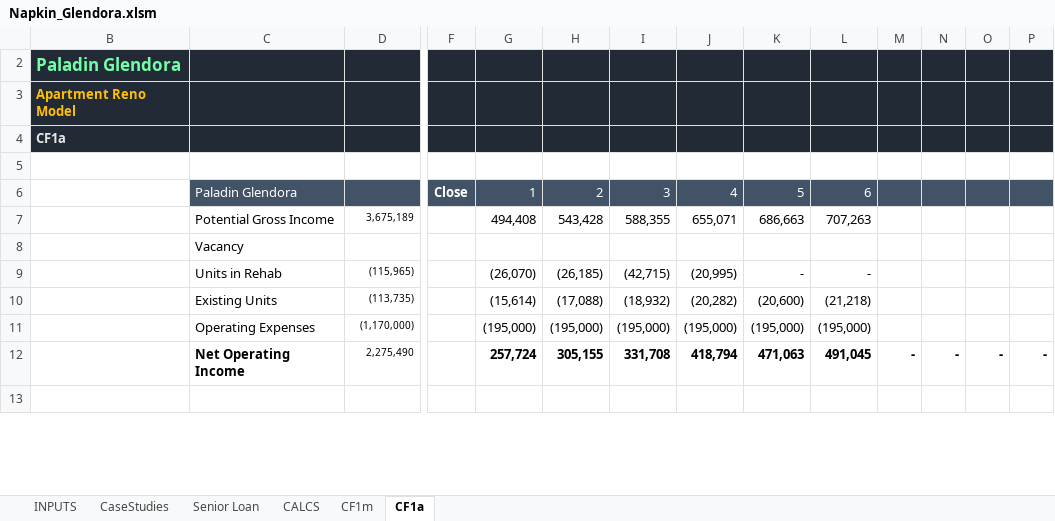
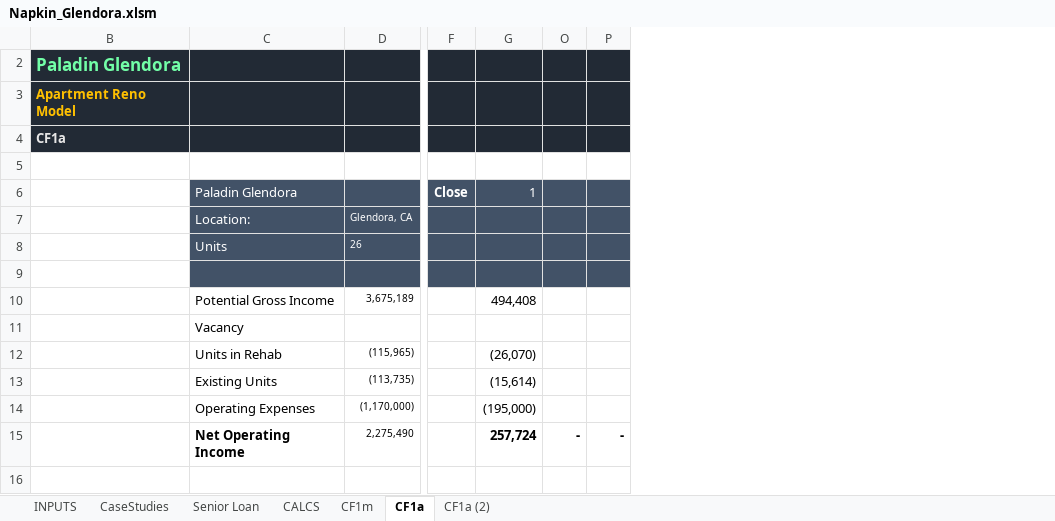
Before and after one commit to Greggwolin/landscape, an Excel workbook: reference/excel-models/Napkin_Glendora.xlsm, sheet CF1a, drawn as a sheet; only a part is shown, gaps mark what is left out; values as stored, in another font and other column widths than the file's, no borders; conditional formats not drawn; removed rows and columns are numbered as before the commit, all else as after; rows hold the shown columns only; the diff names each change by its address in the sheet, - before the commit and + after, or states it on an @@ line.

```diff
--- a/reference/excel-models/Napkin_Glendora.xlsm (sheet CF1a)
+++ b/reference/excel-models/Napkin_Glendora.xlsm (sheet CF1a)
+sheet tab: CF1a (2)
@@ column H hidden, rows 6-12: 2 | 543,428 |  | (26,185) | (17,088) | (195,000) | 305,155 @@
@@ column I hidden, rows 6-12: 3 | 588,355 |  | (42,715) | (18,932) | (195,000) | 331,708 @@
@@ column J hidden, rows 6-12: 4 | 655,071 |  | (20,995) | (20,282) | (195,000) | 418,794 @@
@@ column K hidden, rows 6-12: 5 | 686,663 |  | - | (20,600) | (195,000) | 471,063 @@
@@ column L hidden, rows 6-12: 6 | 707,263 |  | - | (21,218) | (195,000) | 491,045 @@
@@ column M hidden, row 12: - @@
@@ column N hidden, row 12: - @@
+row 7:  | Location: | Glendora, CA
+row 8:  | Units | 26
+row 9: (empty)
```
Also changed, not shown: formulas that keep their value, charts or pictures, 4 other files.
